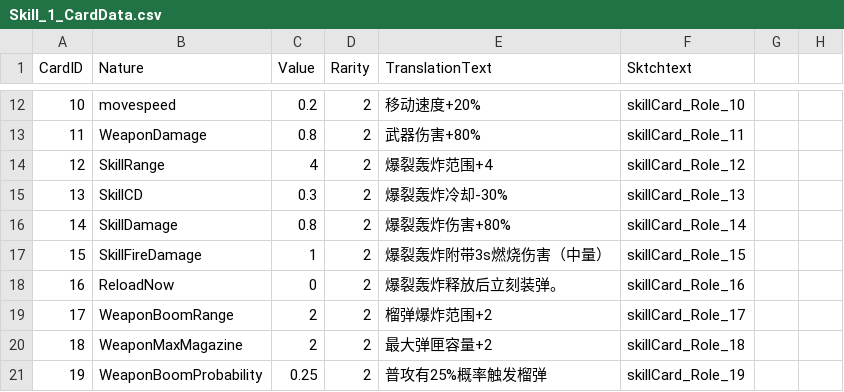
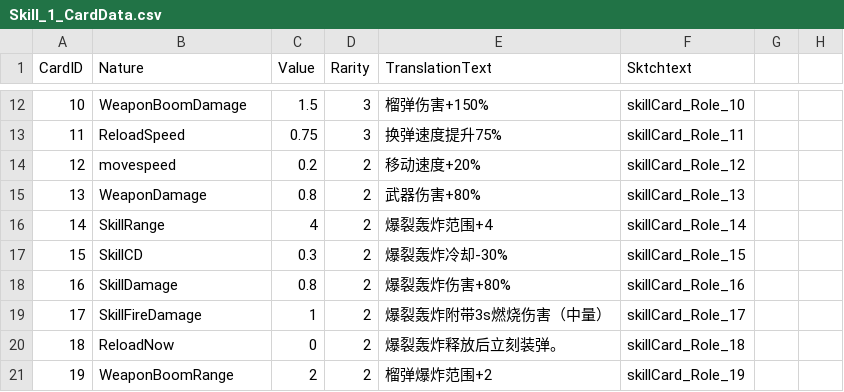
Before and after one commit to WindGod-Project-For-Garena/Offline-PVE, a CSV file: Assets/Scripts/DataCSV/Skill_1_CardData.csv, drawn as a sheet; only a part is shown, gaps mark what is left out; the diff covers the shown part only; the diff names each change by its address in the sheet, - before the commit and + after, or states it on an @@ line.

```diff
--- a/Assets/Scripts/DataCSV/Skill_1_CardData.csv
+++ b/Assets/Scripts/DataCSV/Skill_1_CardData.csv
-B12 (Nature): movespeed
+B12 (Nature): WeaponBoomDamage
-C12 (Value): 0.2
+C12 (Value): 1.5
-D12:D13 (Rarity): 2
+D12:D13 (Rarity): 3
-E12 (TranslationText): 移动速度+20%
+E12 (TranslationText): 榴弹伤害+150%
-B13 (Nature): WeaponDamage
+B13 (Nature): ReloadSpeed
-C13 (Value): 0.8
+C13 (Value): 0.75
-E13 (TranslationText): 武器伤害+80%
+E13 (TranslationText): 换弹速度提升75%
-B14 (Nature): SkillRange
+B14 (Nature): movespeed
-C14 (Value): 4
+C14 (Value): 0.2
-E14 (TranslationText): 爆裂轰炸范围+4
+E14 (TranslationText): 移动速度+20%
-B15 (Nature): SkillCD
+B15 (Nature): WeaponDamage
-C15 (Value): 0.3
+C15 (Value): 0.8
-E15 (TranslationText): 爆裂轰炸冷却-30%
+E15 (TranslationText): 武器伤害+80%
-B16 (Nature): SkillDamage
+B16 (Nature): SkillRange
-C16 (Value): 0.8
+C16 (Value): 4
-E16 (TranslationText): 爆裂轰炸伤害+80%
+E16 (TranslationText): 爆裂轰炸范围+4
-B17 (Nature): SkillFireDamage
+B17 (Nature): SkillCD
-C17 (Value): 1
+C17 (Value): 0.3
-E17 (TranslationText): 爆裂轰炸附带3s燃烧伤害（中量）
+E17 (TranslationText): 爆裂轰炸冷却-30%
-B18 (Nature): ReloadNow
+B18 (Nature): SkillDamage
-C18 (Value): 0
+C18 (Value): 0.8
-E18 (TranslationText): 爆裂轰炸释放后立刻装弹。
+E18 (TranslationText): 爆裂轰炸伤害+80%
-B19 (Nature): WeaponBoomRange
+B19 (Nature): SkillFireDamage
-C19 (Value): 2
+C19 (Value): 1
-E19 (TranslationText): 榴弹爆炸范围+2
+E19 (TranslationText): 爆裂轰炸附带3s燃烧伤害（中量）
-B20 (Nature): WeaponMaxMagazine
+B20 (Nature): ReloadNow
-C20 (Value): 2
+C20 (Value): 0
-E20 (TranslationText): 最大弹匣容量+2
+E20 (TranslationText): 爆裂轰炸释放后立刻装弹。
-B21 (Nature): WeaponBoomProbability
+B21 (Nature): WeaponBoomRange
-C21 (Value): 0.25
+C21 (Value): 2
-E21 (TranslationText): 普攻有25%概率触发榴弹
+E21 (TranslationText): 榴弹爆炸范围+2
```
Also changed, not shown: 84 edited cells elsewhere in this file, Assets/Scripts/DataCSV/Skill_2_CardData.csv, Temp/PackageHistory/last_FERuntime.prl.csv, 23 other files.
